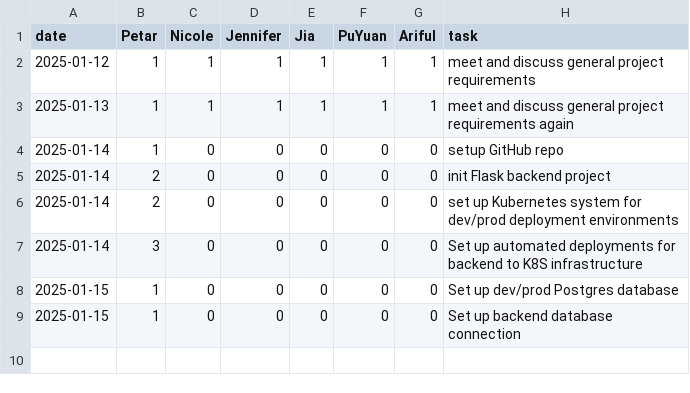
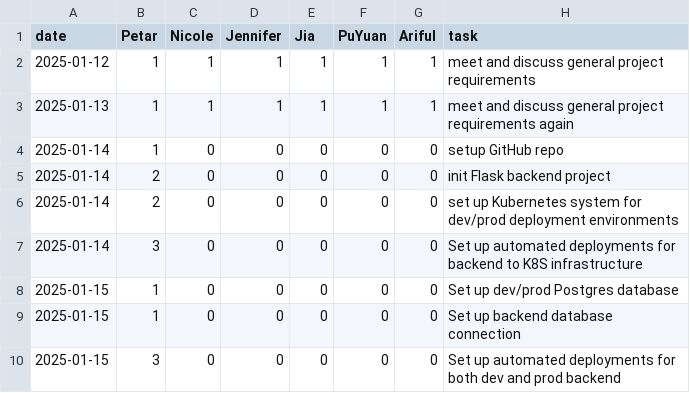
Before and after one commit to pvico12/expense-tracker, a CSV file: timelog.csv, drawn as a sheet; the diff names each change by its address in the sheet, - before the commit and + after, or states it on an @@ line.

Commit message:
Timelog

```diff
--- a/timelog.csv
+++ b/timelog.csv
+row 10: 2025-01-15 | 3 | 0 | 0 | 0 | 0 | 0 | Set up automated deployments for both dev and prod backend
```
